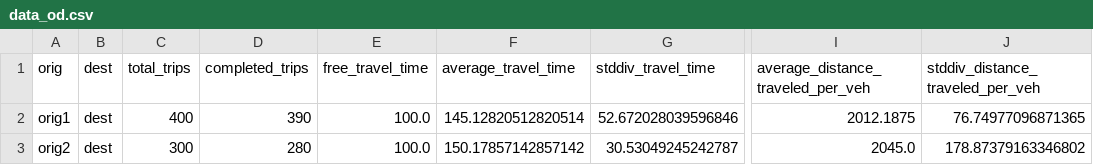
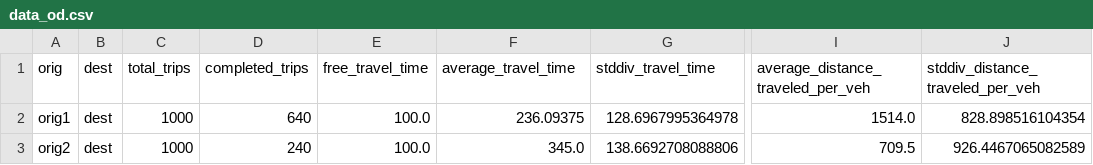
Before and after one commit to KyleDottin/Security-agent-in-VANETs-AI-Based-Intrusion-Detection, a CSV file: Configuration/Uxsim_simulation/Traffic_light_simulation/outtraffic_light_demo/data_od.csv, drawn as a sheet; only a part is shown, gaps mark what is left out; the diff names each change by its address in the sheet, - before the commit and + after, or states it on an @@ line.

```diff
--- a/Configuration/Uxsim_simulation/Traffic_light_simulation/outtraffic_light_demo/data_od.csv
+++ b/Configuration/Uxsim_simulation/Traffic_light_simulation/outtraffic_light_demo/data_od.csv
-C2 (total_trips): 400
+C2 (total_trips): 1000
-D2 (completed_trips): 390
+D2 (completed_trips): 640
-F2 (average_travel_time): 145.12820512820514
+F2 (average_travel_time): 236.09375
-G2 (stddiv_travel_time): 52.672028039596846
+G2 (stddiv_travel_time): 128.6967995364978
-I2: 2012.1875
+I2: 1514.0
-J2 (stddiv_distance_traveled_per_veh): 76.74977096871365
+J2 (stddiv_distance_traveled_per_veh): 828.898516104354
-C3 (total_trips): 300
+C3 (total_trips): 1000
-D3 (completed_trips): 280
+D3 (completed_trips): 240
-F3 (average_travel_time): 150.17857142857142
+F3 (average_travel_time): 345.0
-G3 (stddiv_travel_time): 30.53049245242787
+G3 (stddiv_travel_time): 138.6692708088806
-I3: 2045.0
+I3: 709.5
-J3 (stddiv_distance_traveled_per_veh): 178.87379163346802
+J3 (stddiv_distance_traveled_per_veh): 926.4467065082589
```
Also changed, not shown: Configuration/Uxsim_simulation/Traffic_light_simulation/outtraffic_light_demo/data_link.csv, Configuration/Uxsim_simulation/Traffic_light_simulation/outtraffic_light_demo/data_link_traffic_state.csv, 5 other files.
